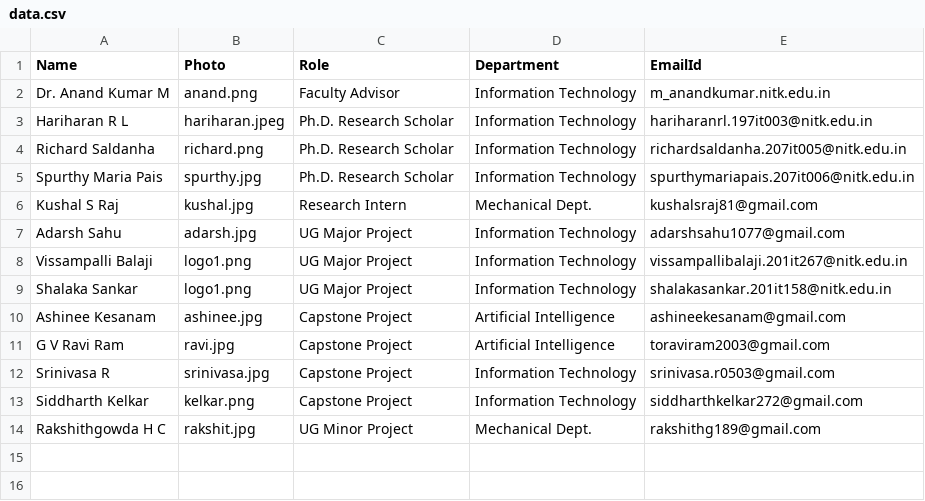
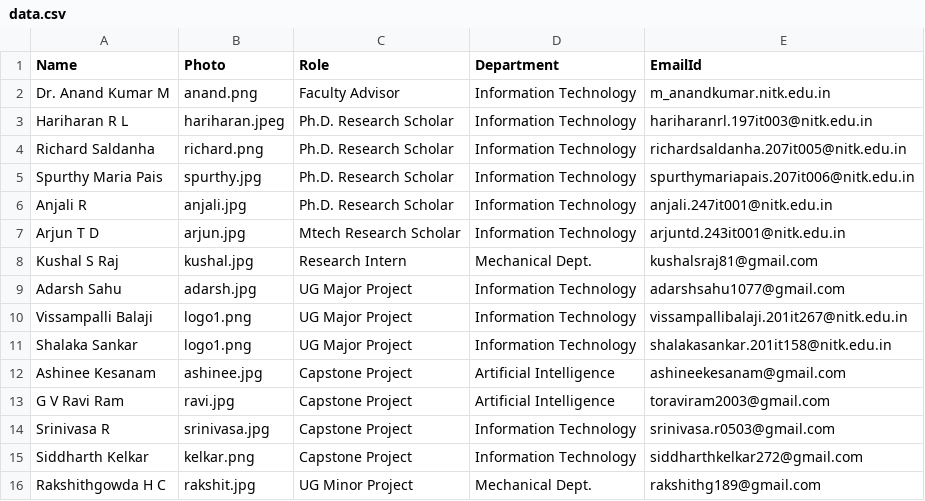
Before and after one commit to SCaLAR-NITK/website, a CSV file: data.csv, drawn as a sheet; the diff names each change by its address in the sheet, - before the commit and + after, or states it on an @@ line.

Commit message:
Update data.csv

```diff
--- a/data.csv
+++ b/data.csv
+row 6: Anjali R | anjali.jpg | Ph.D. Research Scholar | Information Technology | anjali.247it001@nitk.edu.in
+row 7: Arjun T D | arjun.jpg | Mtech Research Scholar | Information Technology | arjuntd.243it001@nitk.edu.in
```
